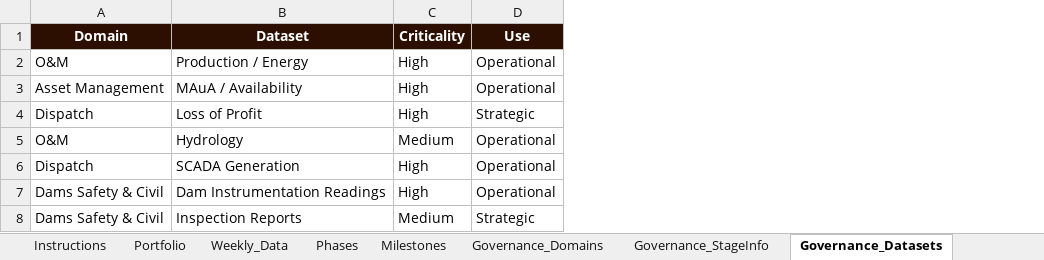
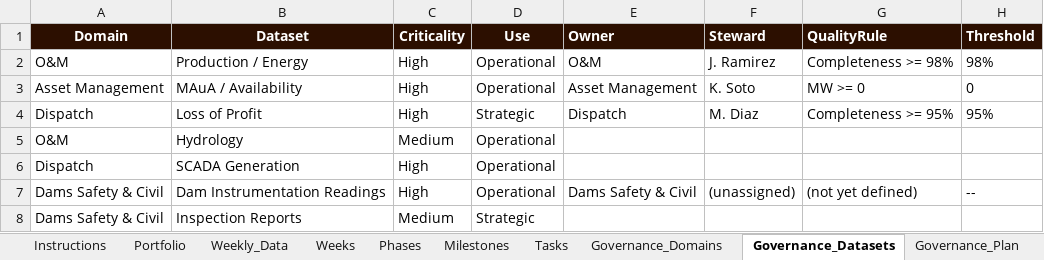
Before and after one commit to JazminQuispe/dashboard_data_management, an Excel workbook: data_source.xlsx, sheet Governance_Datasets, drawn as a sheet; values as stored, in another font and other column widths than the file's, no borders; the diff names each change by its address in the sheet, - before the commit and + after, or states it on an @@ line.

```diff
--- a/data_source.xlsx (sheet Governance_Datasets)
+++ b/data_source.xlsx (sheet Governance_Datasets)
-sheet tab: Governance_StageInfo
+sheet tab: Tasks
+sheet tab: Weeks
@@ sheet tab order changed: Instructions | Portfolio | Weekly_Data | Weeks | Phases | Milestones | Tasks | Governance_Domains | Governance_Datasets | Governance_Plan @@
+column E (Owner), rows 2-7: O&M | Asset Management | Dispatch |  |  | Dams Safety & Civil
+column F (Steward), rows 2-7: J. Ramirez | K. Soto | M. Diaz |  |  | (unassigned)
+column G (QualityRule), rows 2-7: Completeness >= 98% | MW >= 0 | Completeness >= 95% |  |  | (not yet defined)
+column H (Threshold), rows 2-7: 98% | 0 | 95% |  |  | --
```
Also changed, not shown: sheet Phases, sheet Weekly_Data, sheet Governance_Domains, sheet Tasks, sheet Instructions, sheet Executive_Cycle_Current, 6 more sheets, other sheet tabs, 2 other files.
